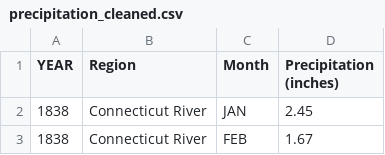
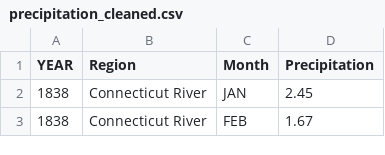
Before and after one commit to DS4200-S23-Class/project-mjj, a CSV file: data/precipitation_cleaned.csv, drawn as a sheet; only a part is shown.

Commit message:
cleaned up code and tried to do filters for the first graph

```diff
--- a/data/precipitation_cleaned.csv
+++ b/data/precipitation_cleaned.csv
@@ -1,2 +1,2 @@
-YEAR,Region,Month,Precipitation (inches)
+YEAR,Region,Month,Precipitation
 1838,Connecticut River,JAN,2.45
```
Also changed, not shown: 2 other files.
